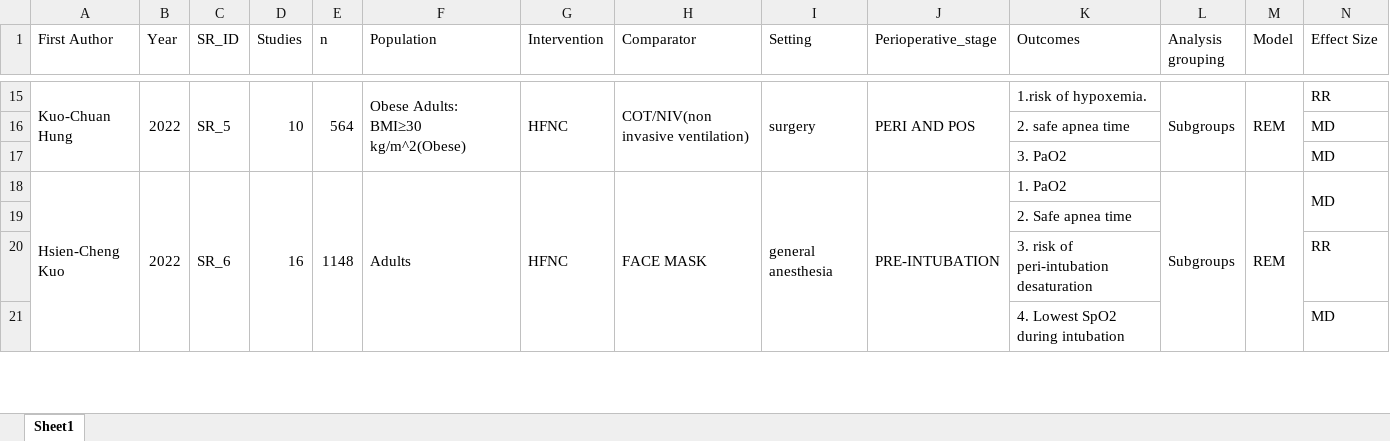
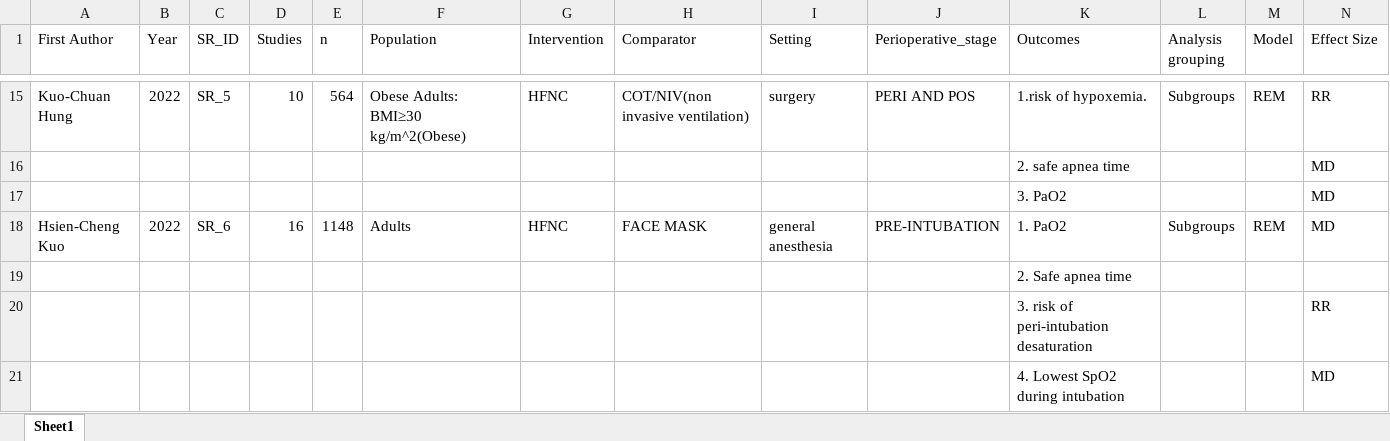
Before and after one commit to vital-lii/umbre_suple_materials, an Excel workbook: TableS2.xlsx, sheet Sheet1, drawn as a sheet; only a part is shown, gaps mark what is left out; values as stored, in another font and other column widths than the file's, no cell formats; the diff covers the shown part only; the diff names each change by its address in the sheet, - before the commit and + after, or states it on an @@ line.

```diff
--- a/TableS2.xlsx (sheet Sheet1)
+++ b/TableS2.xlsx (sheet Sheet1)
-A15:A17 merged
-B15:B17 merged
-C15:C17 merged
-D15:D17 merged
-E15:E17 merged
-F15:F17 merged
-G15:G17 merged
-H15:H17 merged
-I15:I17 merged
-J15:J17 merged
-L15:L17 merged
-M15:M17 merged
-A18:A21 merged
-B18:B21 merged
-C18:C21 merged
-D18:D21 merged
-E18:E21 merged
-F18:F21 merged
-G18:G21 merged
-H18:H21 merged
-I18:I21 merged
-J18:J21 merged
-L18:L21 merged
-M18:M21 merged
-N18:N19 merged
```
Also changed, not shown: 4 removed rows, 1 edited cell and merged cells elsewhere in this sheet, cell formats, 31 other files.
